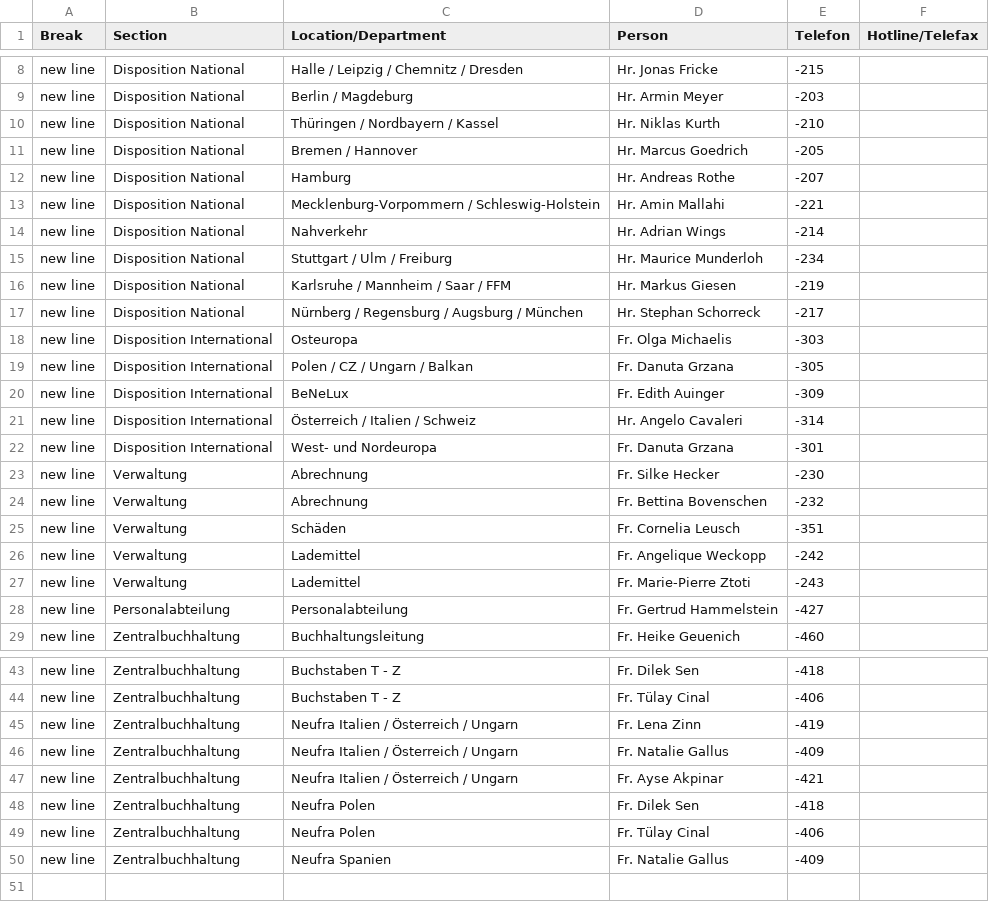
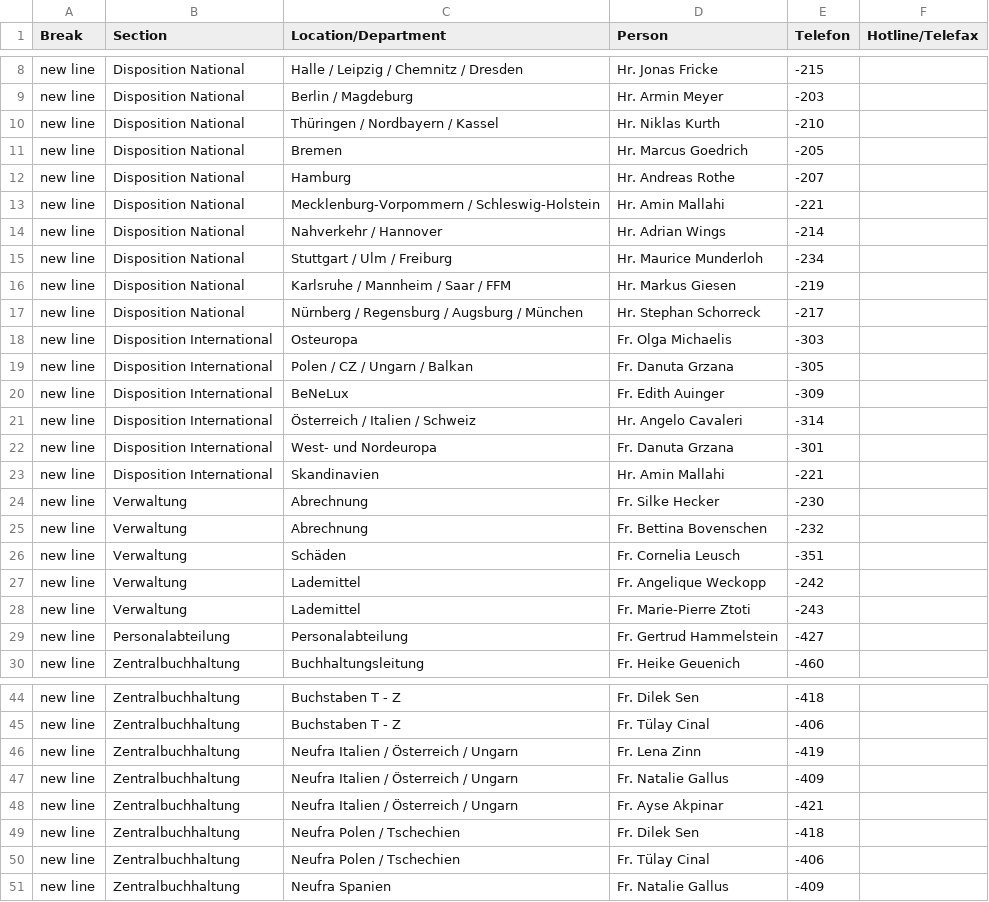
Before and after one commit to NeufraIT/neufra.eu, a CSV file: assets/files/locations/Personal DE.xlsx - NEU.csv, drawn as a sheet; only a part is shown, gaps mark what is left out.

```diff
--- a/assets/files/locations/Personal DE.xlsx - NEU.csv
+++ b/assets/files/locations/Personal DE.xlsx - NEU.csv
@@ -10,6 +10,6 @@ new line,Disposition National,Berlin / Magdeburg,Hr. Armin Meyer ,-203,
 new line,Disposition National,Thüringen / Nordbayern / Kassel,Hr. Niklas Kurth ,-210,
-new line,Disposition National,Bremen / Hannover,Hr. Marcus Goedrich ,-205,
+new line,Disposition National,Bremen,Hr. Marcus Goedrich ,-205,
 new line,Disposition National,Hamburg,Hr. Andreas Rothe ,-207,
 new line,Disposition National,Mecklenburg-Vorpommern / Schleswig-Holstein,Hr. Amin Mallahi ,-221,
-new line,Disposition National,Nahverkehr,Hr. Adrian Wings ,-214,
+new line,Disposition National,Nahverkehr / Hannover,Hr. Adrian Wings ,-214,
 new line,Disposition National,Stuttgart / Ulm / Freiburg,Hr. Maurice Munderloh ,-234,
@@ -22,2 +22,3 @@ new line,Disposition International,Österreich / Italien / Schweiz,Hr. Angelo Ca
 new line,Disposition International,West- und Nordeuropa,Fr. Danuta Grzana ,-301,
+new line,Disposition International,Skandinavien,Hr. Amin Mallahi ,-221,
 new line,Verwaltung,Abrechnung,Fr. Silke Hecker ,-230,
@@ -47,4 +48,4 @@ new line,Zentralbuchhaltung,Neufra Italien / Österreich / Ungarn,Fr. Natalie Ga
 new line,Zentralbuchhaltung,Neufra Italien / Österreich / Ungarn,Fr. Ayse Akpinar ,-421,
-new line,Zentralbuchhaltung,Neufra Polen,Fr. Dilek Sen ,-418,
-new line,Zentralbuchhaltung,Neufra Polen,Fr. Tülay Cinal ,-406,
+new line,Zentralbuchhaltung,Neufra Polen / Tschechien,Fr. Dilek Sen ,-418,
+new line,Zentralbuchhaltung,Neufra Polen / Tschechien,Fr. Tülay Cinal ,-406,
 new line,Zentralbuchhaltung,Neufra Spanien,Fr. Natalie Gallus ,-409,
```
Also changed, not shown: 2 other files.
